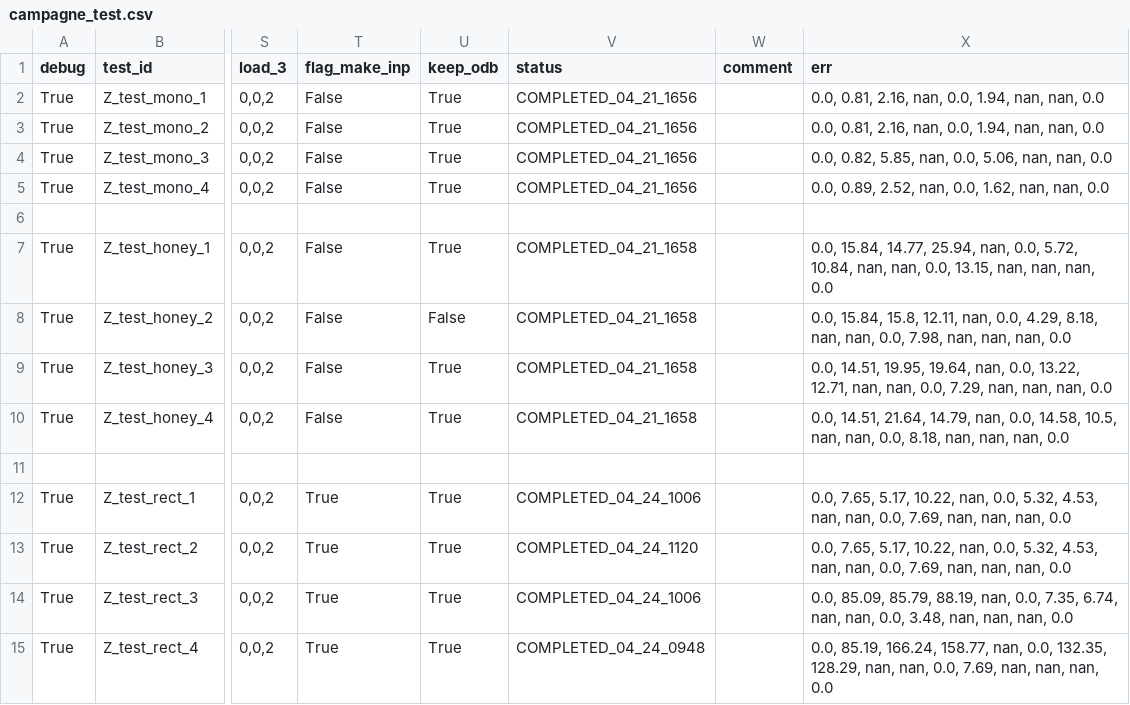
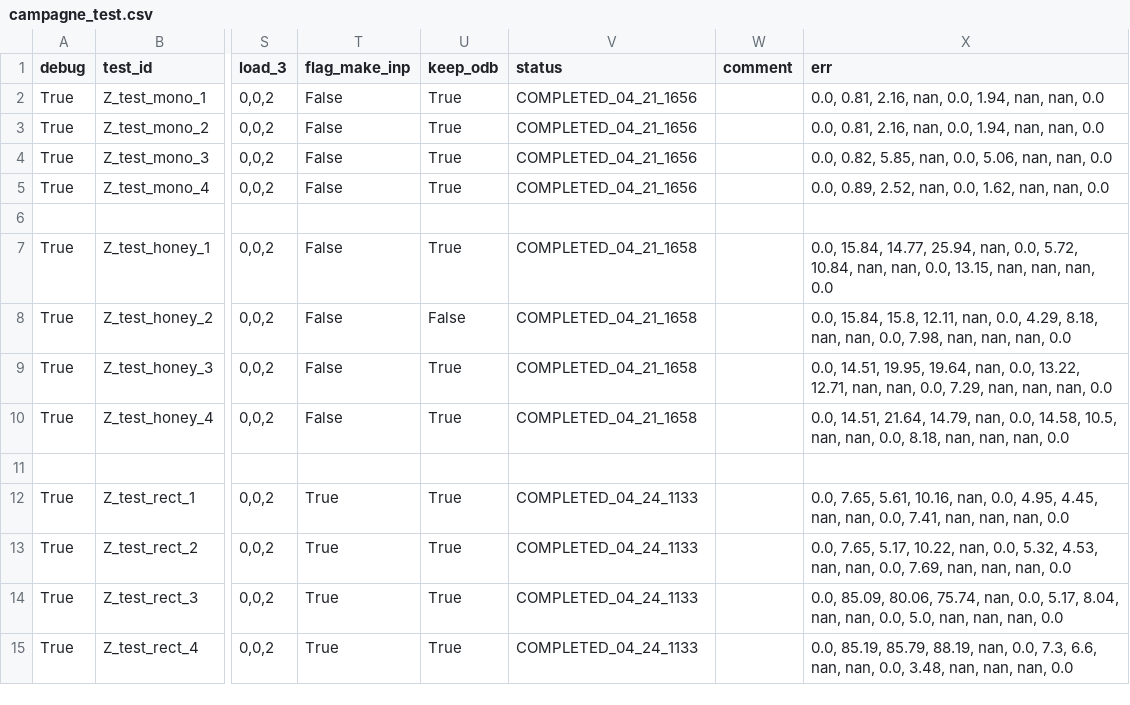
Before and after one commit to h06e/abakubc, a CSV file: campagne_test.csv, drawn as a sheet; only a part is shown, gaps mark what is left out; the diff names each change by its address in the sheet, - before the commit and + after, or states it on an @@ line.

```diff
--- a/campagne_test.csv
+++ b/campagne_test.csv
-V12 (status): COMPLETED_04_24_1006
+V12 (status): COMPLETED_04_24_1133
-X12 (err): 0.0, 7.65, 5.17, 10.22, nan, 0.0, 5.32, 4.53, nan, nan, 0.0, 7.69, nan, nan,…
+X12 (err): 0.0, 7.65, 5.61, 10.16, nan, 0.0, 4.95, 4.45, nan, nan, 0.0, 7.41, nan, nan,…
-V13 (status): COMPLETED_04_24_1120
+V13 (status): COMPLETED_04_24_1133
-V14 (status): COMPLETED_04_24_1006
+V14 (status): COMPLETED_04_24_1133
-X14 (err): 0.0, 85.09, 85.79, 88.19, nan, 0.0, 7.35, 6.74, nan, nan, 0.0, 3.48, nan, nan,…
+X14 (err): 0.0, 85.09, 80.06, 75.74, nan, 0.0, 5.17, 8.04, nan, nan, 0.0, 5.0, nan, nan,…
-V15 (status): COMPLETED_04_24_0948
+V15 (status): COMPLETED_04_24_1133
-X15 (err): 0.0, 85.19, 166.24, 158.77, nan, 0.0, 132.35, 128.29, nan, nan, 0.0, 7.69, nan, nan,…
+X15 (err): 0.0, 85.19, 85.79, 88.19, nan, 0.0, 7.3, 6.6, nan, nan, 0.0, 3.48, nan, nan,…
```
Also changed, not shown: 1 other file.
